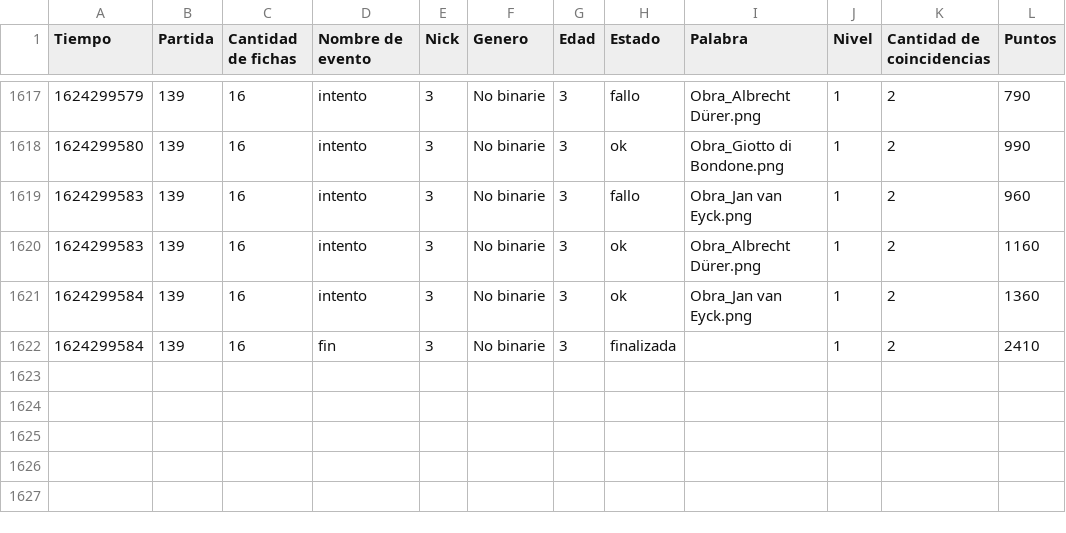
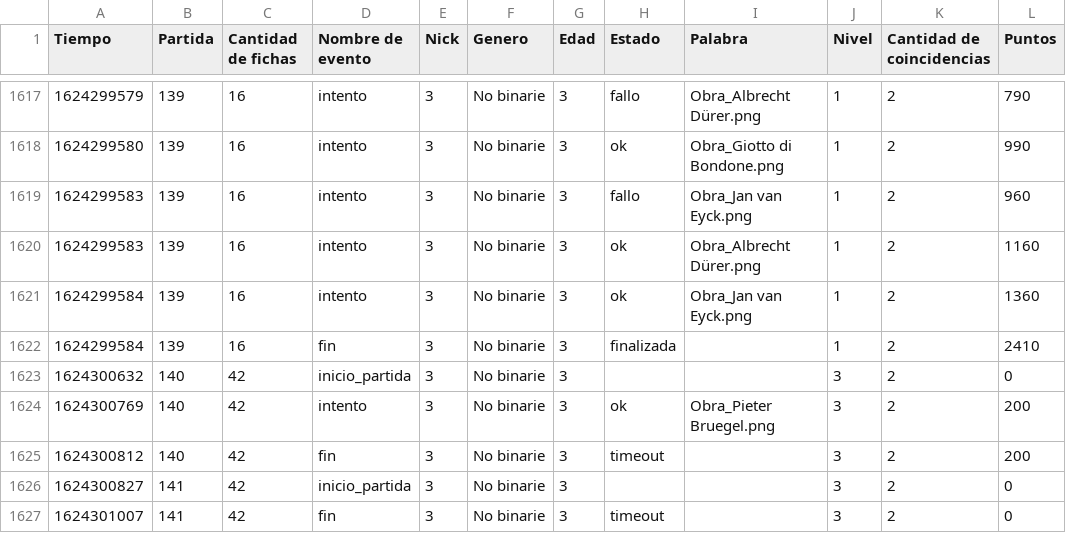
Before and after one commit to Ciuel/Python-Grupo12, a CSV file: Trabajo_Final/src/Data_files/Datos_de_partida.csv, drawn as a sheet; only a part is shown, gaps mark what is left out; the diff names each change by its address in the sheet, - before the commit and + after, or states it on an @@ line.

Commit message:
Jugue algunas partidas

```diff
--- a/Trabajo_Final/src/Data_files/Datos_de_partida.csv
+++ b/Trabajo_Final/src/Data_files/Datos_de_partida.csv
+row 1623: 1624300632 | 140 | 42 | inicio_partida | 3 | No binarie | 3 |  |  | 3 | 2 | 0
+row 1624: 1624300769 | 140 | 42 | intento | 3 | No binarie | 3 | ok | Obra_Pieter Bruegel.png | 3 | 2 | 200
+row 1625: 1624300812 | 140 | 42 | fin | 3 | No binarie | 3 | timeout |  | 3 | 2 | 200
+row 1626: 1624300827 | 141 | 42 | inicio_partida | 3 | No binarie | 3 |  |  | 3 | 2 | 0
+row 1627: 1624301007 | 141 | 42 | fin | 3 | No binarie | 3 | timeout |  | 3 | 2 | 0
```
Also changed, not shown: 1 other file.
